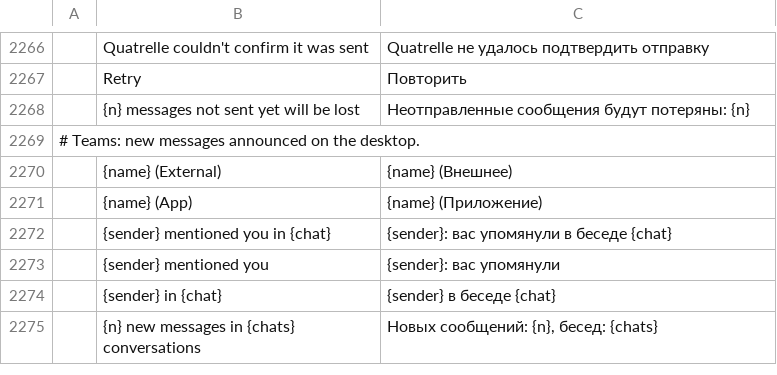
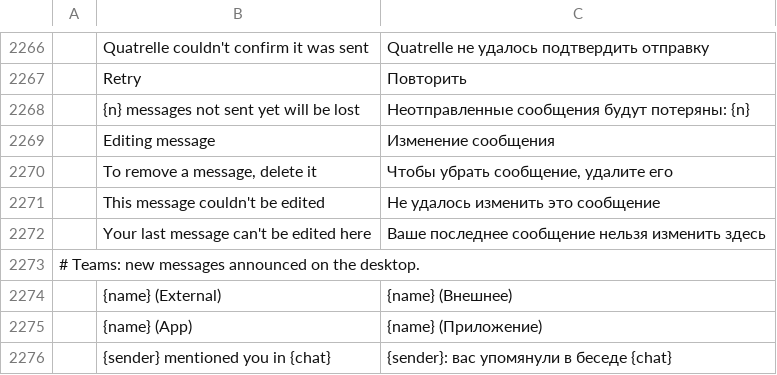
Before and after one commit to dgaudin/quatrelle, a TSV file: crates/ui-egui/src/i18n/ru.tsv, drawn as a sheet; only a part is shown, gaps mark what is left out; the shorter side is filled out with more unchanged rows; the diff names each change by its address in the sheet, - before the commit and + after, or states it on an @@ line.

```diff
--- a/crates/ui-egui/src/i18n/ru.tsv
+++ b/crates/ui-egui/src/i18n/ru.tsv
+row 2269:  | Editing message | Изменение сообщения
+row 2270:  | To remove a message, delete it | Чтобы убрать сообщение, удалите его
+row 2271:  | This message couldn't be edited | Не удалось изменить это сообщение
+row 2272:  | Your last message can't be edited here | Ваше последнее сообщение нельзя изменить здесь
```
Also changed, not shown: crates/ui-egui/src/i18n/ar.tsv, crates/ui-egui/src/i18n/de.tsv, 20 other files.
